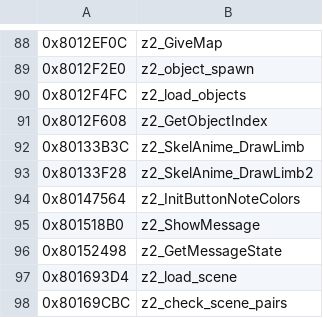
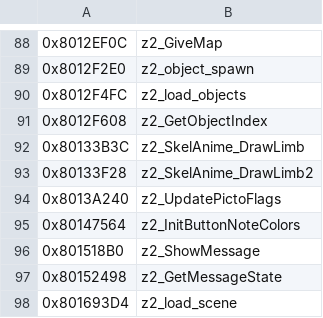
Before and after one commit to saneki/mm-rando, a CSV file: assembly/symbols.csv, drawn as a sheet; only a part is shown, gaps mark what is left out; the shorter side is filled out with more unchanged rows; the diff names each change by its address in the sheet, - before the commit and + after, or states it on an @@ line.

Commit message:
Early implementation of updated Pictobox prompt messages for specific subjects

```diff
--- a/assembly/symbols.csv
+++ b/assembly/symbols.csv
+row 94: 0x8013A240 | z2_UpdatePictoFlags
```
Also changed, not shown: 7 other files.
